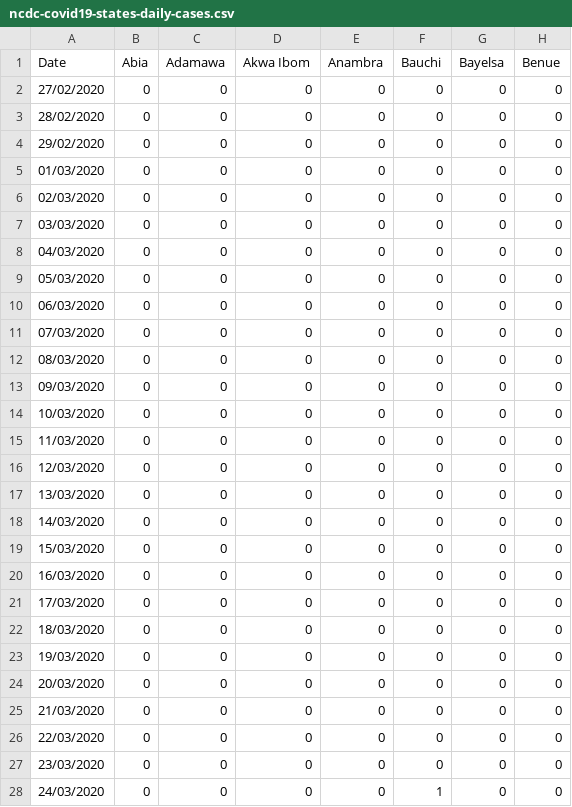
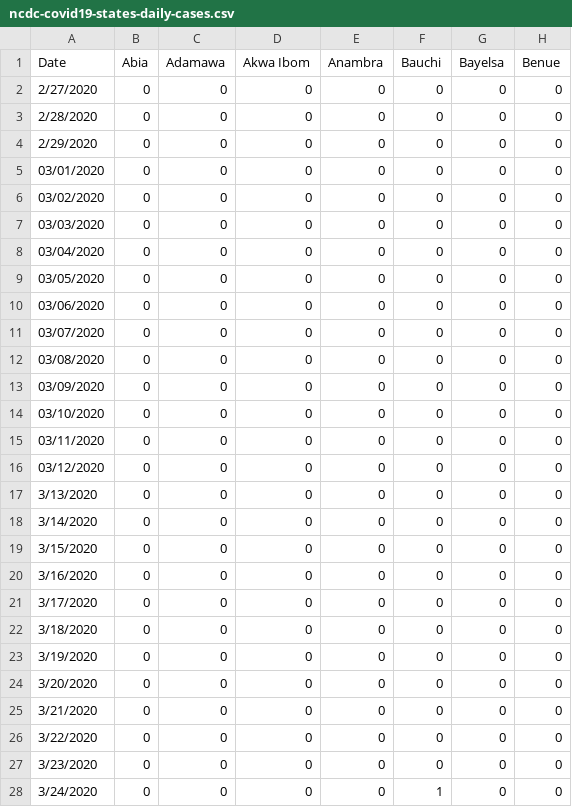
Before and after one commit to Kamparia/nigeria-covid19-data, a CSV file: data/csv/ncdc-covid19-states-daily-cases.csv, drawn as a sheet; only a part is shown; the diff covers the shown part only; the diff names each change by its address in the sheet, - before the commit and + after, or states it on an @@ line.

Commit message:
Update ncdc-covid19-states-daily-cases.csv

```diff
--- a/data/csv/ncdc-covid19-states-daily-cases.csv
+++ b/data/csv/ncdc-covid19-states-daily-cases.csv
-A2 (Date): 27/02/2020
+A2 (Date): 2/27/2020
-A3 (Date): 28/02/2020
+A3 (Date): 2/28/2020
-A4 (Date): 29/02/2020
+A4 (Date): 2/29/2020
-A5 (Date): 01/03/2020
+A5 (Date): 03/01/2020
-A6 (Date): 02/03/2020
+A6 (Date): 03/02/2020
-A8 (Date): 04/03/2020
+A8 (Date): 03/04/2020
-A9 (Date): 05/03/2020
+A9 (Date): 03/05/2020
-A10 (Date): 06/03/2020
+A10 (Date): 03/06/2020
-A11 (Date): 07/03/2020
+A11 (Date): 03/07/2020
-A12 (Date): 08/03/2020
+A12 (Date): 03/08/2020
-A13 (Date): 09/03/2020
+A13 (Date): 03/09/2020
-A14 (Date): 10/03/2020
+A14 (Date): 03/10/2020
-A15 (Date): 11/03/2020
+A15 (Date): 03/11/2020
-A16 (Date): 12/03/2020
+A16 (Date): 03/12/2020
-A17 (Date): 13/03/2020
+A17 (Date): 3/13/2020
-A18 (Date): 14/03/2020
+A18 (Date): 3/14/2020
-A19 (Date): 15/03/2020
+A19 (Date): 3/15/2020
-A20 (Date): 16/03/2020
+A20 (Date): 3/16/2020
-A21 (Date): 17/03/2020
+A21 (Date): 3/17/2020
-A22 (Date): 18/03/2020
+A22 (Date): 3/18/2020
-A23 (Date): 19/03/2020
+A23 (Date): 3/19/2020
-A24 (Date): 20/03/2020
+A24 (Date): 3/20/2020
-A25 (Date): 21/03/2020
+A25 (Date): 3/21/2020
-A26 (Date): 22/03/2020
+A26 (Date): 3/22/2020
-A27 (Date): 23/03/2020
+A27 (Date): 3/23/2020
-A28 (Date): 24/03/2020
+A28 (Date): 3/24/2020
```
Also changed, not shown: 85 edited cells elsewhere in this file.
